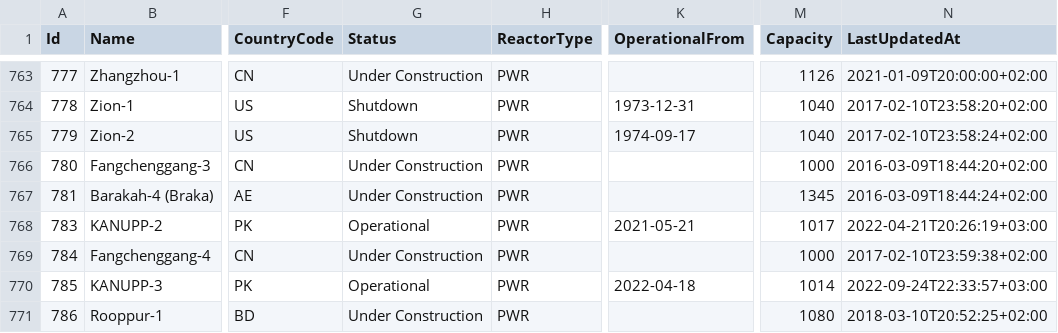
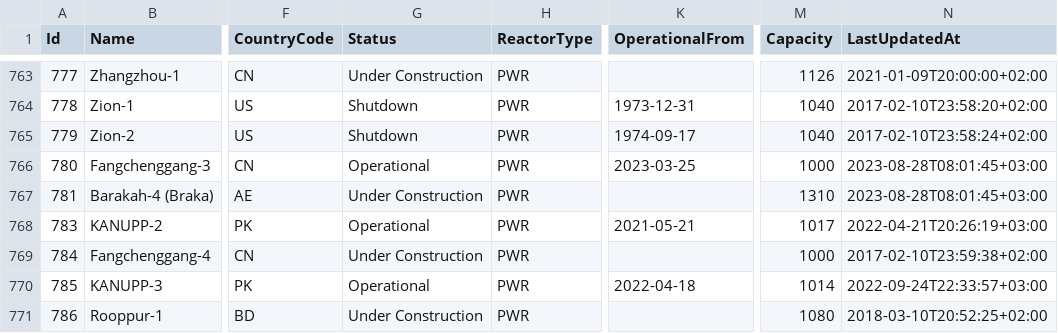
Before and after one commit to cristianst85/GeoNuclearData, a CSV file: data/csv/denormalized/nuclear_power_plants.csv, drawn as a sheet; only a part is shown, gaps mark what is left out; the diff covers the shown part only; the diff names each change by its address in the sheet, - before the commit and + after, or states it on an @@ line.

```diff
--- a/data/csv/denormalized/nuclear_power_plants.csv
+++ b/data/csv/denormalized/nuclear_power_plants.csv
-G766 (Status): Under Construction
+G766 (Status): Operational
-K766 (OperationalFrom): (empty)
+K766 (OperationalFrom): 2023-03-25
-N766 (LastUpdatedAt): 2016-03-09T18:44:20+02:00
+N766 (LastUpdatedAt): 2023-08-28T08:01:45+03:00
-M767 (Capacity): 1345
+M767 (Capacity): 1310
-N767 (LastUpdatedAt): 2016-03-09T18:44:24+02:00
+N767 (LastUpdatedAt): 2023-08-28T08:01:45+03:00
```
Also changed, not shown: 2 added rows and 113 edited cells elsewhere in this file, data/csv/raw/1-countries.csv, data/csv/raw/4-nuclear_power_plants.csv, 10 other files.
